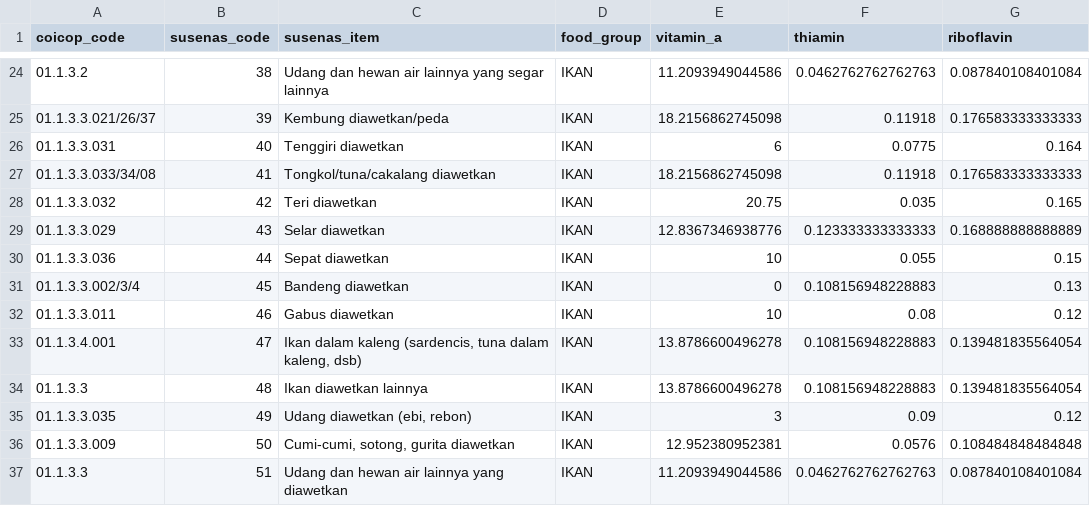
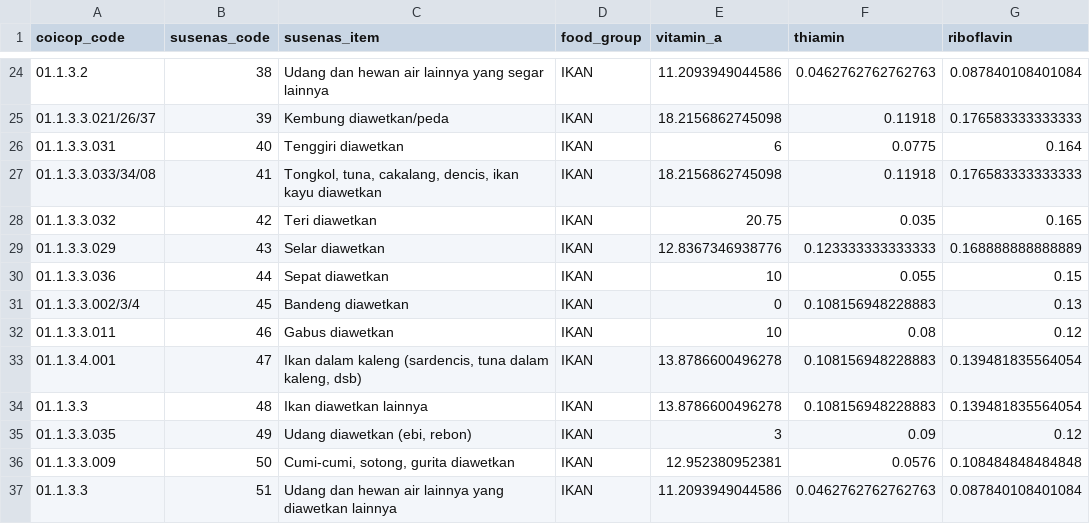
Before and after one commit to Lelsler/north_maluku, a CSV file: data/indonesia_fct_aquatic_food.csv, drawn as a sheet; only a part is shown, gaps mark what is left out; the diff covers the shown part only; the diff names each change by its address in the sheet, - before the commit and + after, or states it on an @@ line.

```diff
--- a/data/indonesia_fct_aquatic_food.csv
+++ b/data/indonesia_fct_aquatic_food.csv
-C27 (susenas_item): Tongkol/tuna/cakalang diawetkan
+C27 (susenas_item): Tongkol, tuna, cakalang, dencis, ikan kayu diawetkan
-C37 (susenas_item): …yang diawetkan
+C37 (susenas_item): …yang diawetkan lainnya
```
Also changed, not shown: 95 edited cells elsewhere in this file, data/indonesia_fct_complete.csv, data/linking_susenas_afcd.csv, 3 other files.
